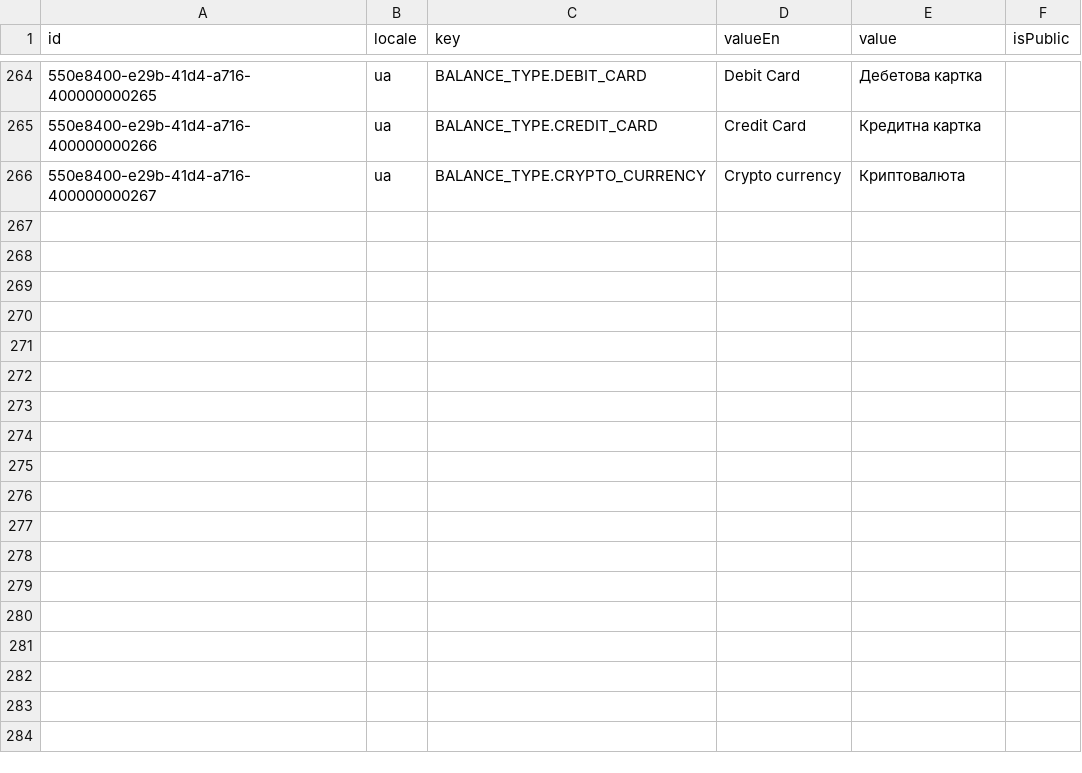
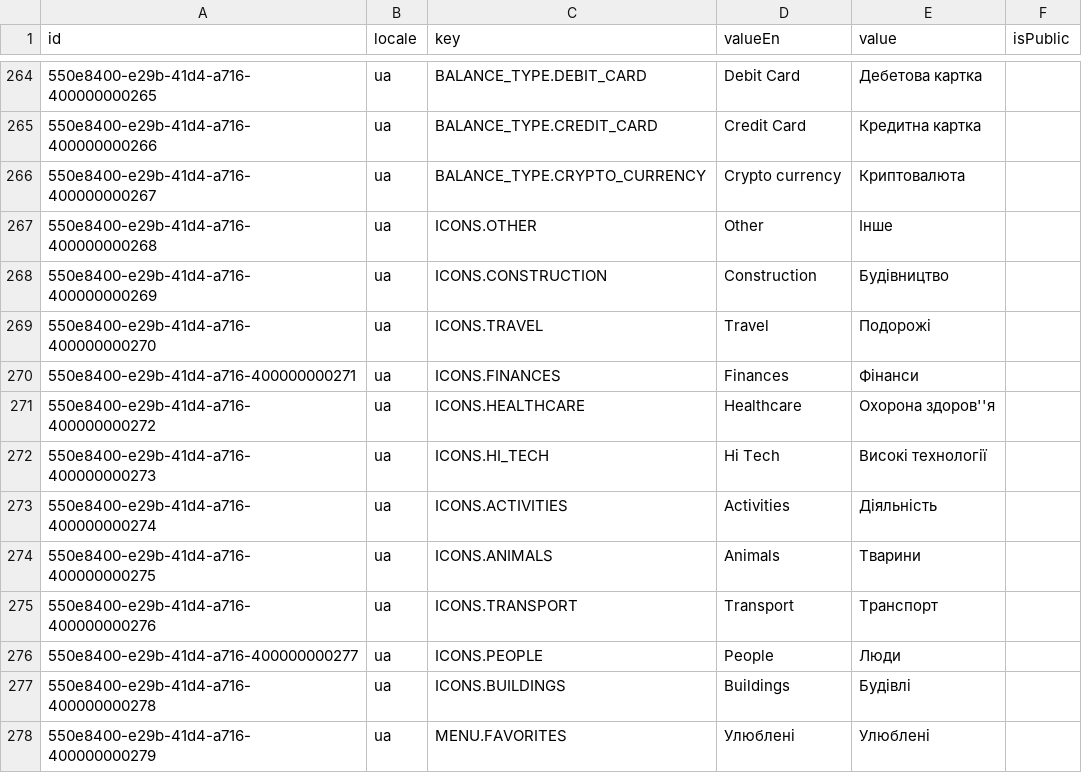
Before and after one commit to oleksandramarty/CIYW, a CSV file: CommonModule/CommonModule.Provision/InitData/Localizations/a4-localizations_ua.csv, drawn as a sheet; only a part is shown, gaps mark what is left out.

```diff
--- a/CommonModule/CommonModule.Provision/InitData/Localizations/a4-localizations_ua.csv
+++ b/CommonModule/CommonModule.Provision/InitData/Localizations/a4-localizations_ua.csv
@@ -266 +266,13 @@ id;locale;key;valueEn;value;isPublic;
 550e8400-e29b-41d4-a716-400000000267;ua;BALANCE_TYPE.CRYPTO_CURRENCY;Crypto currency;Криптовалюта;
+550e8400-e29b-41d4-a716-400000000268;ua;ICONS.OTHER;Other;Інше;
+550e8400-e29b-41d4-a716-400000000269;ua;ICONS.CONSTRUCTION;Construction;Будівництво;
+550e8400-e29b-41d4-a716-400000000270;ua;ICONS.TRAVEL;Travel;Подорожі;
+550e8400-e29b-41d4-a716-400000000271;ua;ICONS.FINANCES;Finances;Фінанси;
+550e8400-e29b-41d4-a716-400000000272;ua;ICONS.HEALTHCARE;Healthcare;Охорона здоров''я;
+550e8400-e29b-41d4-a716-400000000273;ua;ICONS.HI_TECH;Hi Tech;Високі технології;
+550e8400-e29b-41d4-a716-400000000274;ua;ICONS.ACTIVITIES;Activities;Діяльність;
+550e8400-e29b-41d4-a716-400000000275;ua;ICONS.ANIMALS;Animals;Тварини;
+550e8400-e29b-41d4-a716-400000000276;ua;ICONS.TRANSPORT;Transport;Транспорт;
+550e8400-e29b-41d4-a716-400000000277;ua;ICONS.PEOPLE;People;Люди;
+550e8400-e29b-41d4-a716-400000000278;ua;ICONS.BUILDINGS;Buildings;Будівлі;
+550e8400-e29b-41d4-a716-400000000279;ua;MENU.FAVORITES;Улюблені;Улюблені;
```
Also changed, not shown: CommonModule/CommonModule.Provision/InitData/Localizations/a2-localizations_es.csv, CommonModule/CommonModule.Provision/InitData/Localizations/a3-localizations_fr.csv, 26 other files.
